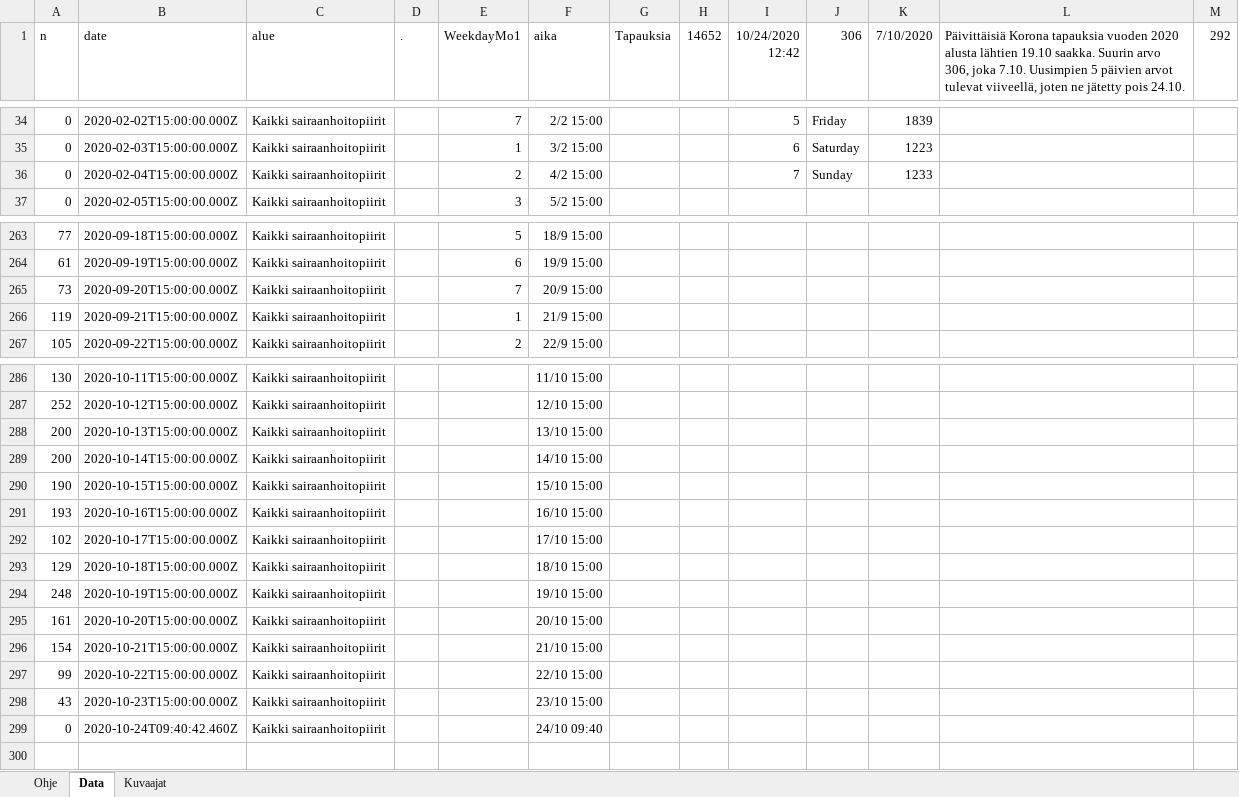
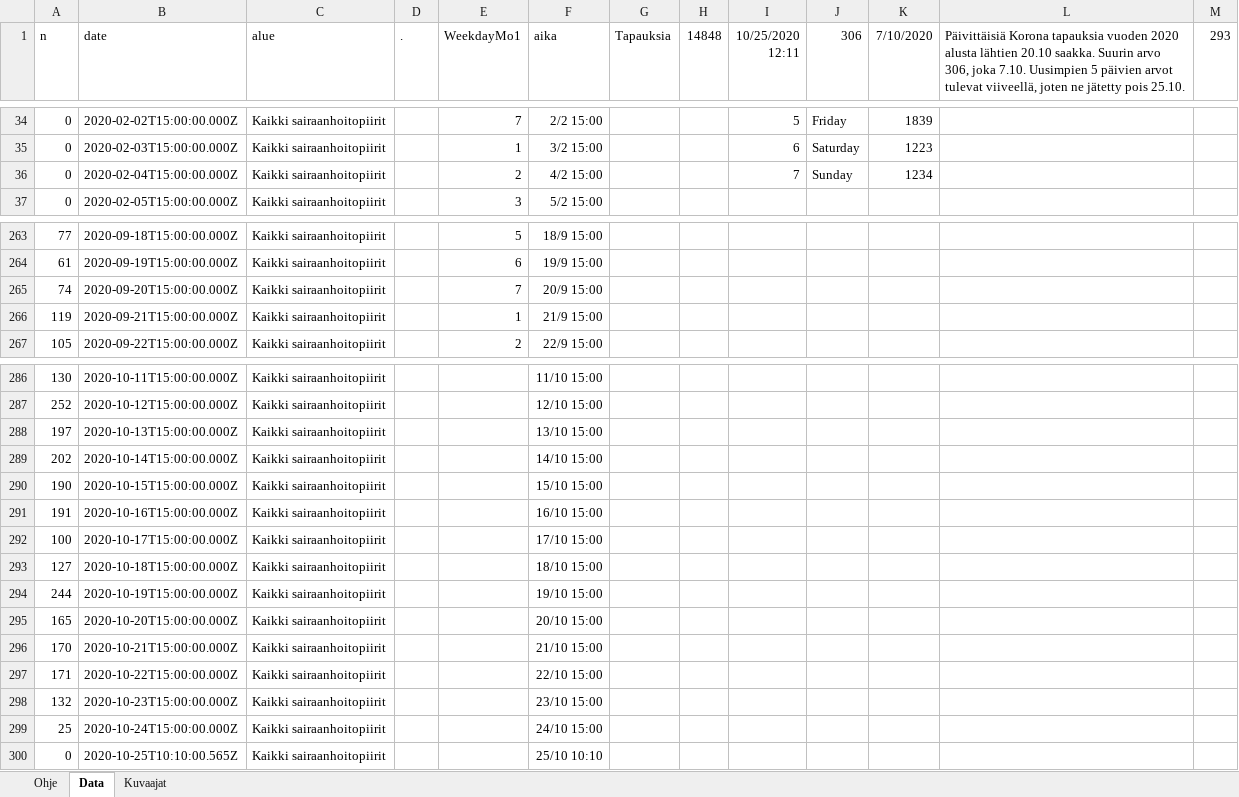
Before and after one commit to jussivirkkala/Excel, an Excel workbook: hs-koronavirus-avoindata/hs-koronavirus-avoindata.xlsm, sheet Data, drawn as a sheet; only a part is shown, gaps mark what is left out; values as stored, in another font and other column widths than the file's, no borders; charts and pictures not drawn; addresses are those after the commit; the diff names each change by its address in the sheet, - before the commit and + after, or states it on an @@ line.

```diff
--- a/hs-koronavirus-avoindata/hs-koronavirus-avoindata.xlsm (sheet Data)
+++ b/hs-koronavirus-avoindata/hs-koronavirus-avoindata.xlsm (sheet Data)
-H1: 14652
+H1: 14848
-I1: 10/24/2020 12:42
+I1: 10/25/2020 12:11
-L1: …alusta lähtien 19.10 saakka. Suurin arvo 306, joka 7.10. Uusimpien 5 päivien arvot tulevat viiveellä, joten ne jätetty pois 24.10.
+L1: …alusta lähtien 20.10 saakka. Suurin arvo 306, joka 7.10. Uusimpien 5 päivien arvot tulevat viiveellä, joten ne jätetty pois 25.10.
-M1: 292
+M1: 293
-K36 (7/10/2020): 1233
+K36 (7/10/2020): 1234
-A265 (n): 73
+A265 (n): 74
-A288 (n): 200
+A288 (n): 197
-A289 (n): 200
+A289 (n): 202
-A291 (n): 193
+A291 (n): 191
-A292 (n): 102
+A292 (n): 100
-A293 (n): 129
+A293 (n): 127
-A294 (n): 248
+A294 (n): 244
-A295 (n): 161
+A295 (n): 165
-A296 (n): 154
+A296 (n): 170
-A297 (n): 99
+A297 (n): 171
-A298 (n): 43
+A298 (n): 132
+row 299: 25 | 2020-10-24T15:00:00.000Z | Kaikki sairaanhoitopiirit |  |  | 24/10 15:00
-B300 (date): 2020-10-24T09:40:42.460Z
+B300 (date): 2020-10-25T10:10:00.565Z
-F300 (aika): 24/10 09:40
+F300 (aika): 25/10 10:10
```
Also changed, not shown: sheet Kuvaajat, charts or pictures.
